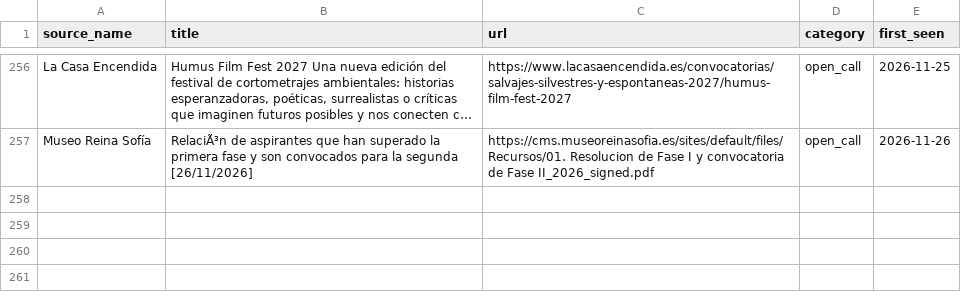
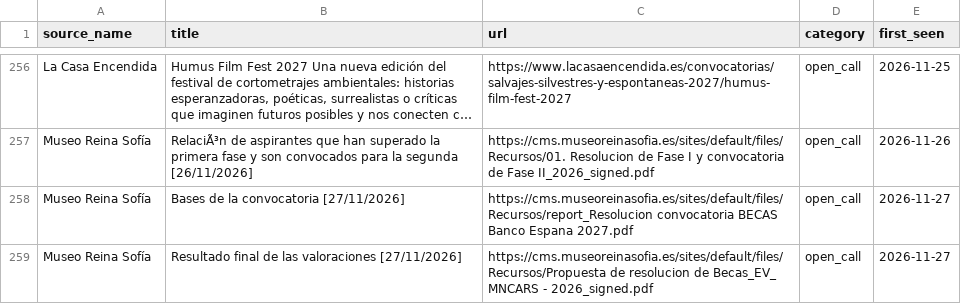
Before and after one commit to Abadisedraoui/busqueda-trabajo, a CSV file: arte-empleo/opportunities_seen.csv, drawn as a sheet; only a part is shown, gaps mark what is left out; long unchanged cells end in …; the diff names each change by its address in the sheet, - before the commit and + after, or states it on an @@ line.

```diff
--- a/arte-empleo/opportunities_seen.csv
+++ b/arte-empleo/opportunities_seen.csv
+row 258: Museo Reina Sofía | Bases de la convocatoria [27/11/2026] | https://cms.museoreinasofia.es/sites/default/files/Recursos/report_Resolucion convocatoria BECAS Banco Espana 2027.pdf | open_call | 2026-11-27
+row 259: Museo Reina Sofía | Resultado final de las valoraciones [27/11/2026] | https://cms.museoreinasofia.es/sites/default/files/Recursos/Propuesta de resolucion de Becas_EV_ MNCARS - 2026_signed.pdf | open_call | 2026-11-27
```
Also changed, not shown: arte-empleo/all_open_art_opportunities.csv, arte-empleo/coverage_report_arte.csv, 2 other files.
